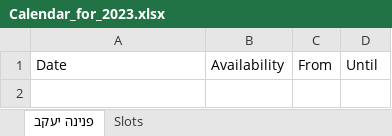
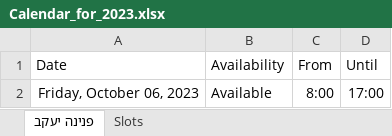
Before and after one commit to tomerbgu/OneInNine, an Excel workbook: test_data/only lecturer/Calendar_for_2023.xlsx, sheet פנינה יעקב, drawn as a sheet; values as stored, in another font and other column widths than the file's, no borders; the diff names each change by its address in the sheet, - before the commit and + after, or states it on an @@ line.

Commit message:
inverse availability, support dates, support results upload

```diff
--- a/test_data/only lecturer/Calendar_for_2023.xlsx (sheet פנינה יעקב)
+++ b/test_data/only lecturer/Calendar_for_2023.xlsx (sheet פנינה יעקב)
+row 2: Friday, October 06, 2023 | Available | 8:00 | 17:00
```
Also changed, not shown: test_data/lect_and_guide/Calendar_for_2023.xlsx, test_data/medium sized data/data.xlsx, 4 other files.
